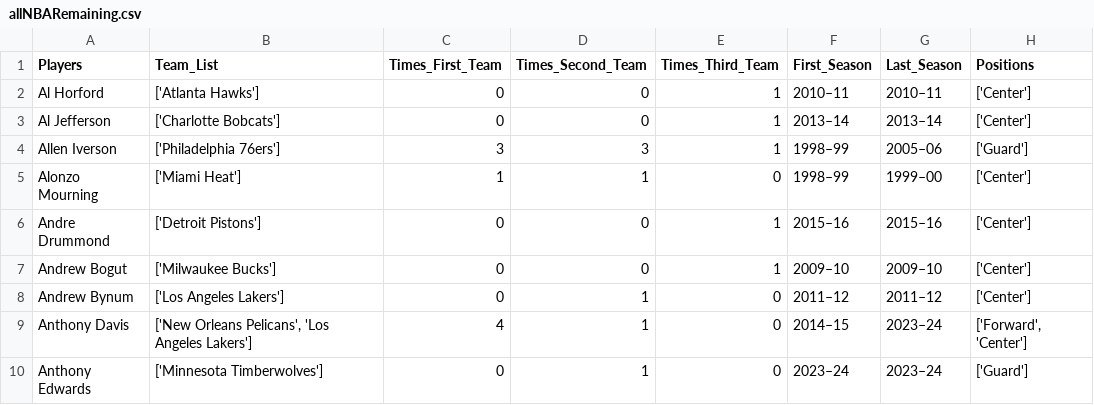
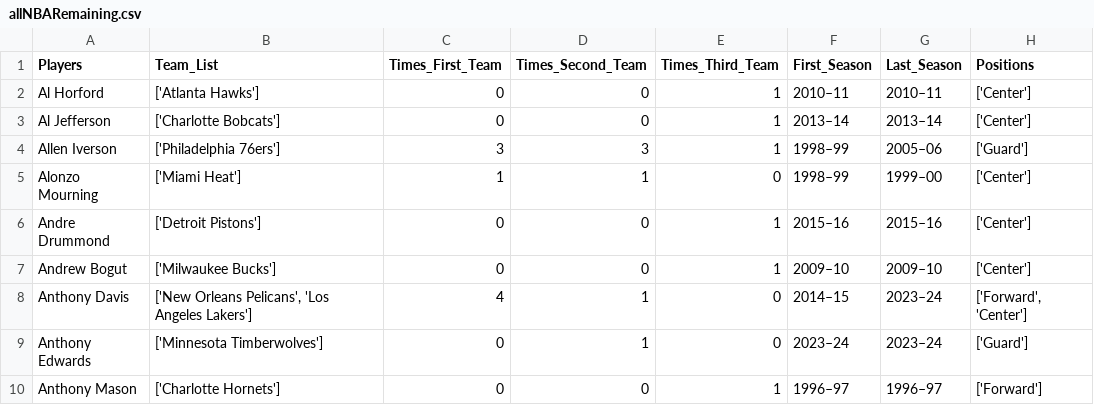
Before and after one commit to zwayne24/NBA-Extravaganza, a CSV file: allNBARemaining.csv, drawn as a sheet; only a part is shown; the shorter side is filled out with more unchanged rows.

```diff
--- a/allNBARemaining.csv
+++ b/allNBARemaining.csv
@@ -7,3 +7,2 @@ Andre Drummond,['Detroit Pistons'],0,0,1,2015–16,2015–16,['Center']
 Andrew Bogut,['Milwaukee Bucks'],0,0,1,2009–10,2009–10,['Center']
-Andrew Bynum,['Los Angeles Lakers'],0,1,0,2011–12,2011–12,['Center']
 Anthony Davis,"['New Orleans Pelicans', 'Los Angeles Lakers']",4,1,0,2014–15,2023–24,"['Forward', 'Center']"
```
Also changed, not shown: 1 other file.
